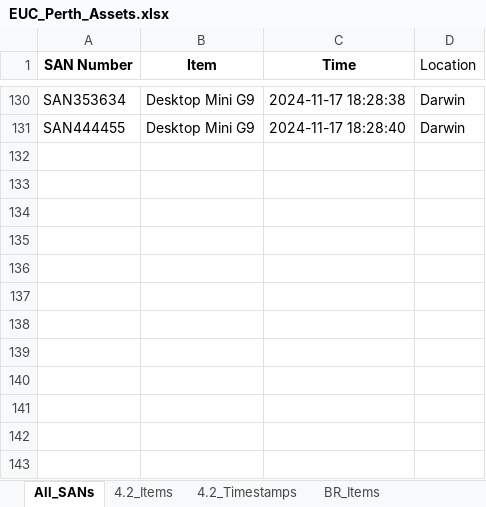
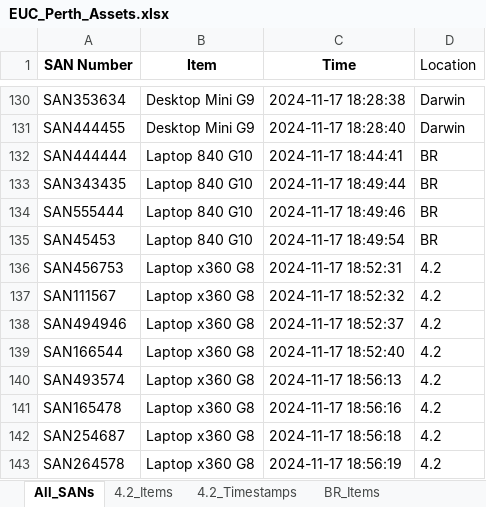
Before and after one commit to m4cd4r4/Assets_App_WA_Region, an Excel workbook: EUC_Perth_Assets.xlsx, sheet All_SANs, drawn as a sheet; only a part is shown, gaps mark what is left out; values as stored, in another font and other column widths than the file's, no borders; the diff names each change by its address in the sheet, - before the commit and + after, or states it on an @@ line.

```diff
--- a/EUC_Perth_Assets.xlsx (sheet All_SANs)
+++ b/EUC_Perth_Assets.xlsx (sheet All_SANs)
+row 132: SAN444444 | Laptop 840 G10 | 2024-11-17 18:44:41 | BR
+row 133: SAN343435 | Laptop 840 G10 | 2024-11-17 18:49:44 | BR
+row 134: SAN555444 | Laptop 840 G10 | 2024-11-17 18:49:46 | BR
+row 135: SAN45453 | Laptop 840 G10 | 2024-11-17 18:49:54 | BR
+row 136: SAN456753 | Laptop x360 G8 | 2024-11-17 18:52:31 | 4.2
+row 137: SAN111567 | Laptop x360 G8 | 2024-11-17 18:52:32 | 4.2
+row 138: SAN494946 | Laptop x360 G8 | 2024-11-17 18:52:37 | 4.2
+row 139: SAN166544 | Laptop x360 G8 | 2024-11-17 18:52:40 | 4.2
+row 140: SAN493574 | Laptop x360 G8 | 2024-11-17 18:56:13 | 4.2
+row 141: SAN165478 | Laptop x360 G8 | 2024-11-17 18:56:16 | 4.2
+row 142: SAN254687 | Laptop x360 G8 | 2024-11-17 18:56:18 | 4.2
+row 143: SAN264578 | Laptop x360 G8 | 2024-11-17 18:56:19 | 4.2
```
Also changed, not shown: sheet 4.2_Timestamps, sheet BR_Timestamps, sheet L17_Timestamps, sheet Darwin_Timestamps, sheet L17_Items, sheet Darwin_Items, 2 more sheets, 3 other files.
